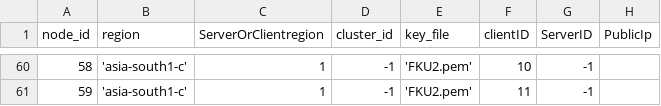
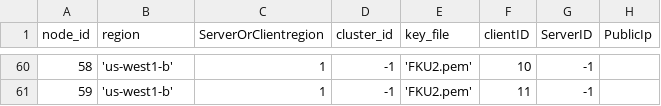
Before and after one commit to draznm/resDB, a CSV file: node_info.csv, drawn as a sheet; only a part is shown, gaps mark what is left out; the diff covers the shown part only.

```diff
--- a/node_info.csv
+++ b/node_info.csv
@@ -60,2 +60,2 @@ node_id,region,ServerOrClientregion,cluster_id,key_file,clientID,ServerID, Publi
-58, 'asia-south1-c', 1, -1, 'FKU2.pem', 10, -1,
-59, 'asia-south1-c', 1, -1, 'FKU2.pem', 11, -1,
+58, 'us-west1-b', 1, -1, 'FKU2.pem', 10, -1,
+59, 'us-west1-b', 1, -1, 'FKU2.pem', 11, -1,
```
Also changed, not shown: 82 edited cells elsewhere in this file, 1 other file.
